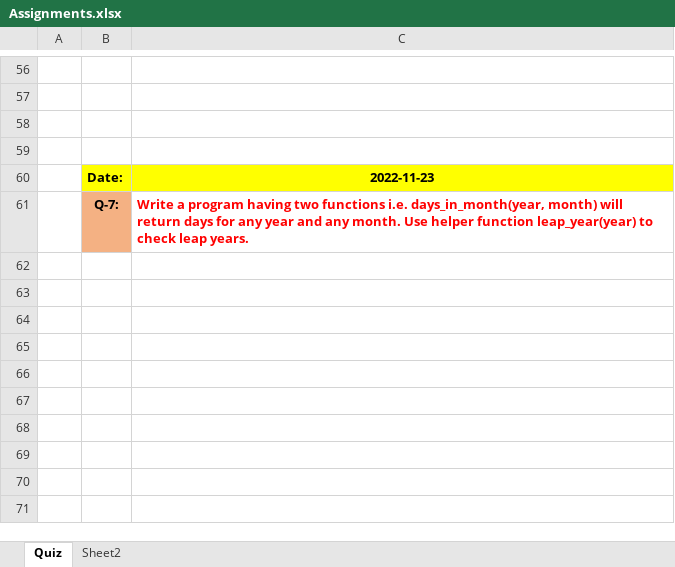
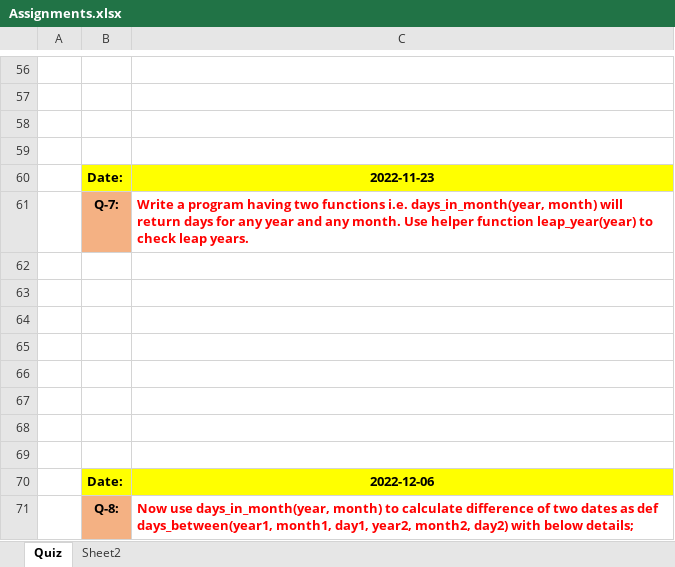
Before and after one commit to syedmeesamali/Python, an Excel workbook: 5_Homeworks/6_Teachning_New/Assignments.xlsx, sheet Quiz, drawn as a sheet; only a part is shown, gaps mark what is left out; values as stored, in another font and other column widths than the file's, no borders; charts and pictures not drawn; the diff names each change by its address in the sheet, - before the commit and + after, or states it on an @@ line.

Commit message:
New quiz for students

```diff
--- a/5_Homeworks/6_Teachning_New/Assignments.xlsx (sheet Quiz)
+++ b/5_Homeworks/6_Teachning_New/Assignments.xlsx (sheet Quiz)
+row 62: (empty)
+row 63: (empty)
+row 64: (empty)
+row 65: (empty)
+row 66: (empty)
+row 67: (empty)
+row 68: (empty)
+row 69: (empty)
+row 70:  | Date: | 2022-12-06
+row 71:  | Q-8: | Now use days_in_month(year, month) to calculate difference of two dates as def days_between(year1, month1, day1, year2, month2, day2) with below details;
```
Also changed, not shown: charts or pictures, 3 other files.
